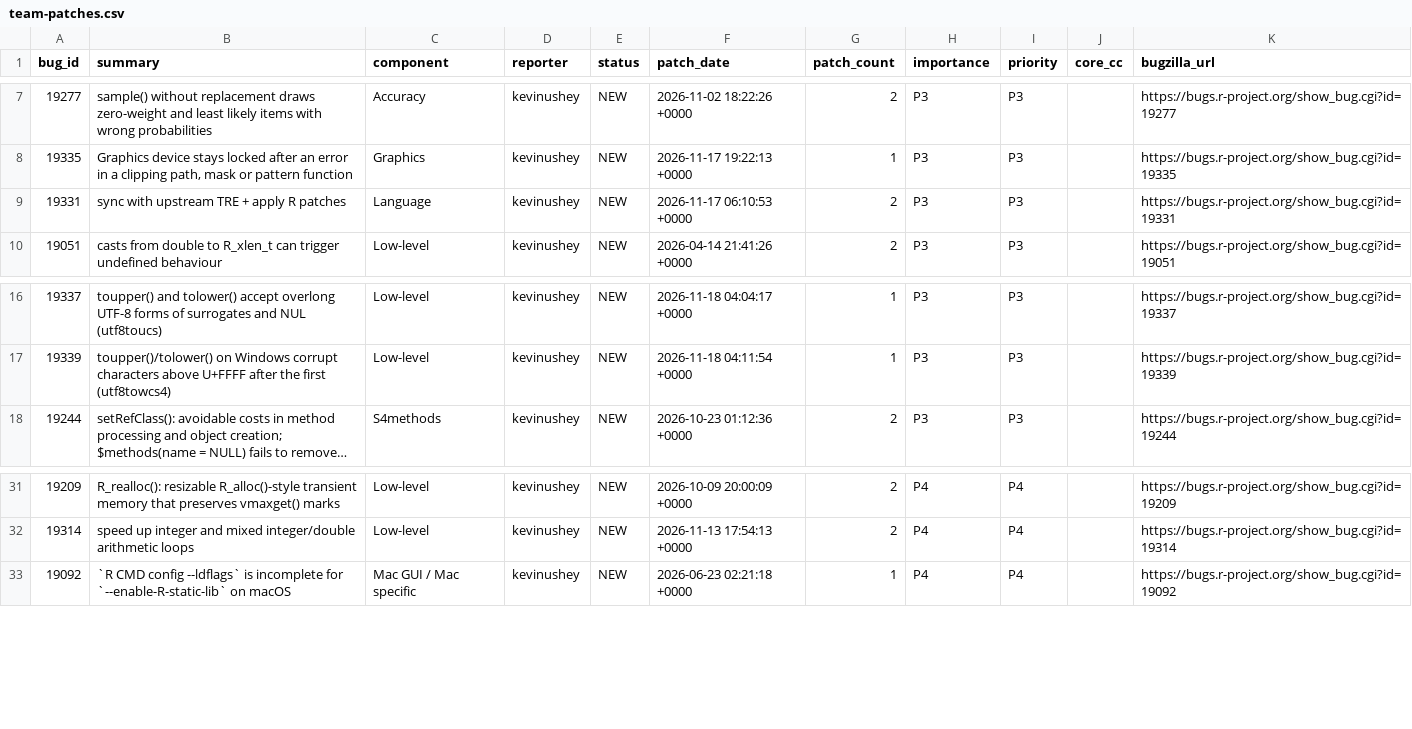
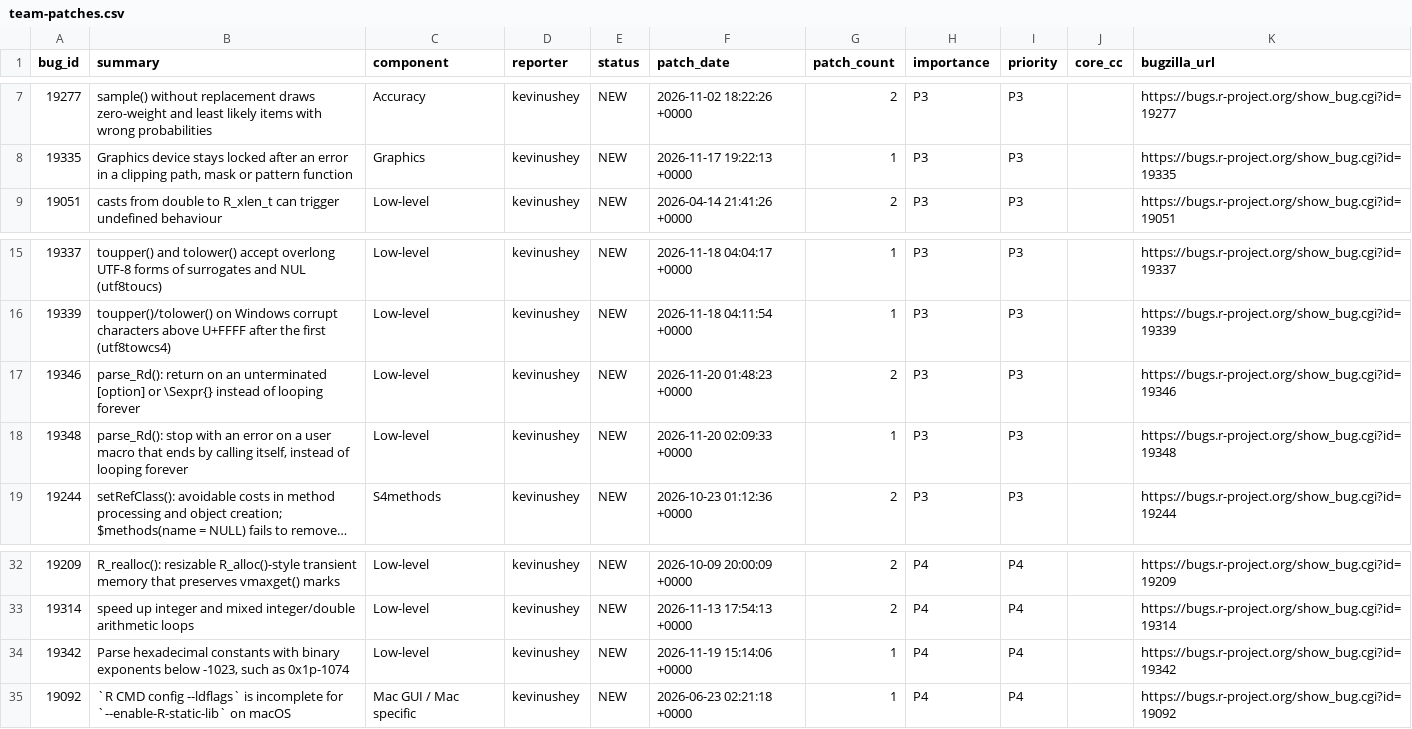
Before and after one commit to r-devel/triage-report, a CSV file: data/team-patches.csv, drawn as a sheet; only a part is shown, gaps mark what is left out; long unchanged cells end in …; removed rows and columns are numbered as before the commit, all else as after; the diff names each change by its address in the sheet, - before the commit and + after, or states it on an @@ line.

```diff
--- a/data/team-patches.csv
+++ b/data/team-patches.csv
-row 9: 19331 | sync with upstream TRE + apply R patches | Language | kevinushey | NEW | 2026-11-17 06:10:53 +0000 | 2 | P3 | P3 |  | https://bugs.r-project.org/show_bug.cgi?id=19331
+row 17: 19346 | parse_Rd(): return on an unterminated [option] or \Sexpr{} instead of looping forever | Low-level | kevinushey | NEW | 2026-11-20 01:48:23 +0000 | 2 | P3 | P3 |  | https://bugs.r-project.org/show_bug.cgi?id=19346
+row 18: 19348 | parse_Rd(): stop with an error on a user macro that ends by calling itself, instead of looping forever | Low-level | kevinushey | NEW | 2026-11-20 02:09:33 +0000 | 1 | P3 | P3 |  | https://bugs.r-project.org/show_bug.cgi?id=19348
+row 34: 19342 | Parse hexadecimal constants with binary exponents below -1023, such as 0x1p-1074 | Low-level | kevinushey | NEW | 2026-11-19 15:14:06 +0000 | 1 | P4 | P4 |  | https://bugs.r-project.org/show_bug.cgi?id=19342
```
Also changed, not shown: data/triaged-bugs.csv, 12 other files.
